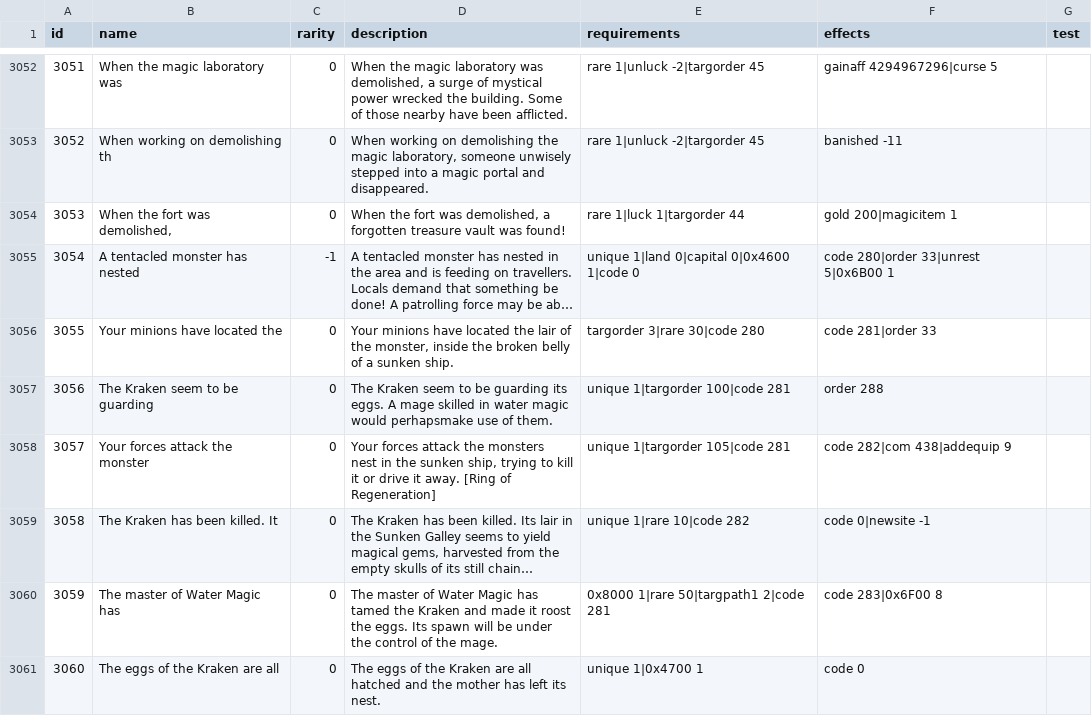
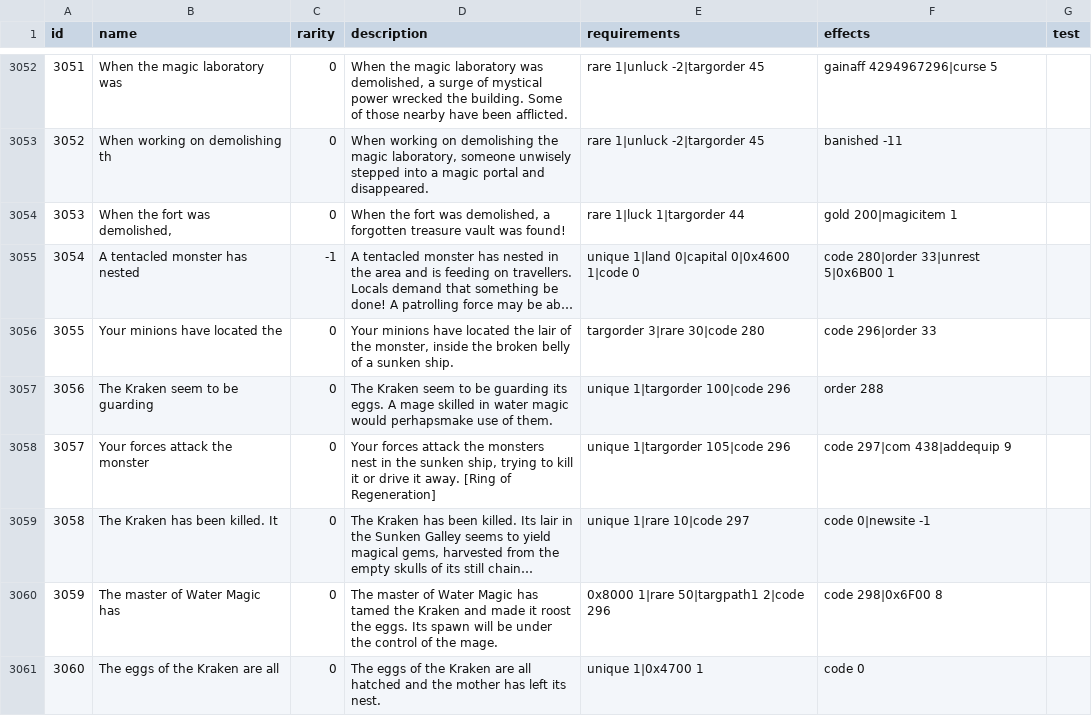
Before and after one commit to larzm42/dom4inspector, a CSV file: gamedata/events.csv, drawn as a sheet; only a part is shown, gaps mark what is left out; long unchanged cells end in …; the diff covers the shown part only; the diff names each change by its address in the sheet, - before the commit and + after, or states it on an @@ line.

```diff
--- a/gamedata/events.csv
+++ b/gamedata/events.csv
-F3056 (effects): code 281|order 33
+F3056 (effects): code 296|order 33
-E3057 (requirements): unique 1|targorder 100|code 281
+E3057 (requirements): unique 1|targorder 100|code 296
-E3058 (requirements): unique 1|targorder 105|code 281
+E3058 (requirements): unique 1|targorder 105|code 296
-F3058 (effects): code 282|com 438|addequip 9
+F3058 (effects): code 297|com 438|addequip 9
-E3059 (requirements): unique 1|rare 10|code 282
+E3059 (requirements): unique 1|rare 10|code 297
-E3060 (requirements): 0x8000 1|rare 50|targpath1 2|code 281
+E3060 (requirements): 0x8000 1|rare 50|targpath1 2|code 296
-F3060 (effects): code 283|0x6F00 8
+F3060 (effects): code 298|0x6F00 8
```
Also changed, not shown: 8 edited cells elsewhere in this file, gamedata/attributes.csv, gamedata/attributes_by_armor.csv, 7 other files.
